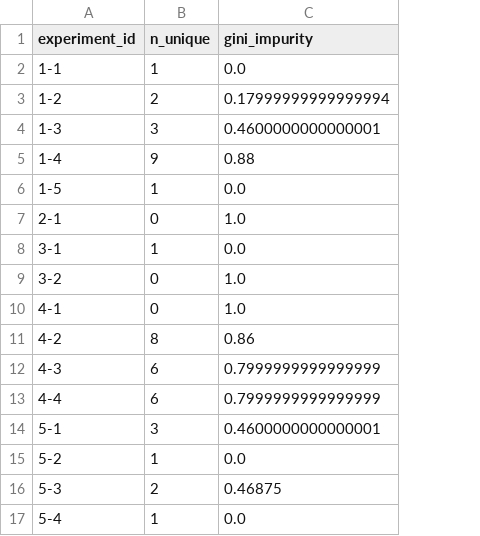
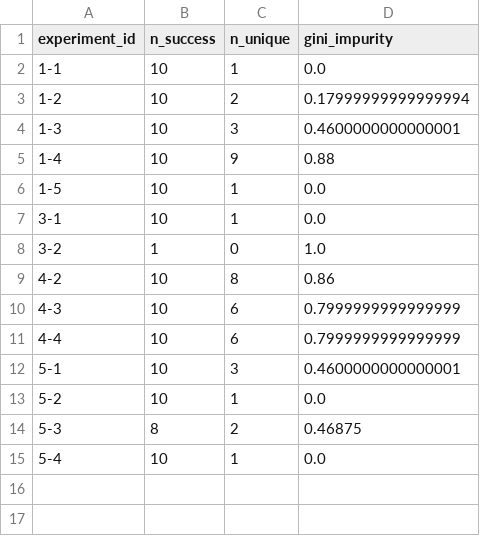
Before and after one commit to dracor-org/dracor-mcp-evaluation, a CSV file: 2025-DH-Paper-Automatic-Evaluation/results/haiku-4-5_response_diversity_summary.csv, drawn as a sheet; removed rows and columns are numbered as before the commit, all else as after; the diff names each change by its address in the sheet, - before the commit and + after, or states it on an @@ line.

Commit message:
add total n of successful responses to the response diversity summary (reliability measurement)

```diff
--- a/2025-DH-Paper-Automatic-Evaluation/results/haiku-4-5_response_diversity_summary.csv
+++ b/2025-DH-Paper-Automatic-Evaluation/results/haiku-4-5_response_diversity_summary.csv
+column B (n_success), rows 2-15: 10 | 10 | 10 | 10 | 10 | 10 | 1 | 10 | 10 | 10 | 10 | 10 | 8 | 10
-row 7: 2-1 | 0 | 1.0
-row 10: 4-1 | 0 | 1.0
```
Also changed, not shown: 2025-DH-Paper-Automatic-Evaluation/results/sonnet-4_response_diversity_summary.csv, 1 other file.
